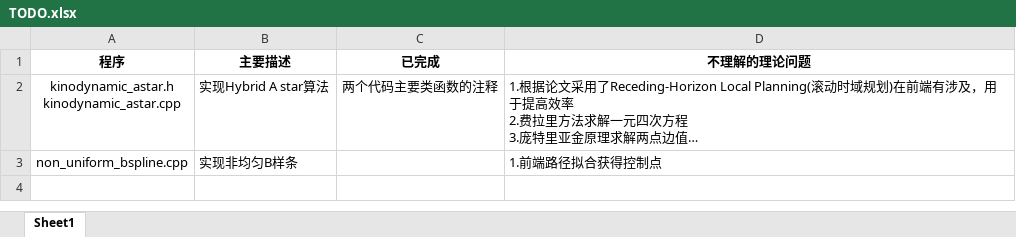
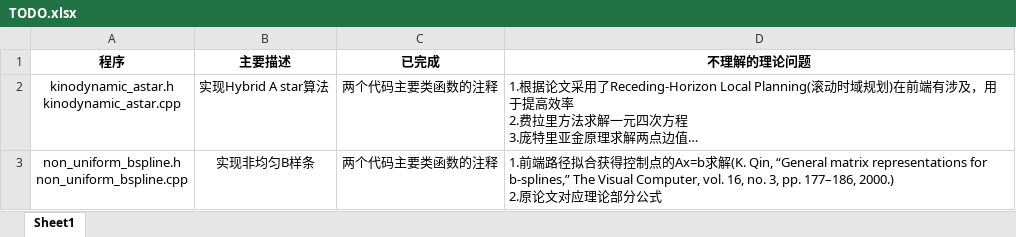
Before and after one commit to Substantiv/FastPlanner, an Excel workbook: TODO.xlsx, sheet Sheet1, drawn as a sheet; long unchanged cells end in …; values as stored, in another font and other column widths than the file's, no borders; removed rows and columns are numbered as before the commit, all else as after; ↵ is a line break in a cell; the diff names each change by its address in the sheet, - before the commit and + after, or states it on an @@ line.

```diff
--- a/TODO.xlsx (sheet Sheet1)
+++ b/TODO.xlsx (sheet Sheet1)
-row 3: non_uniform_bspline.cpp | 实现非均匀B样条 |  | 1.前端路径拟合获得控制点
+row 3: non_uniform_bspline.h ↵ non_uniform_bspline.cpp | 实现非均匀B样条 | 两个代码主要类函数的注释 | 1.前端路径拟合获得控制点的Ax=b求解(K. Qin, “General matrix representations for b-splines,” The Visual Computer, vol. 16, no. 3, pp. 177–186, 2000.) ↵ 2.原论文对应理论部分公式
```
Also changed, not shown: 11 other files.
